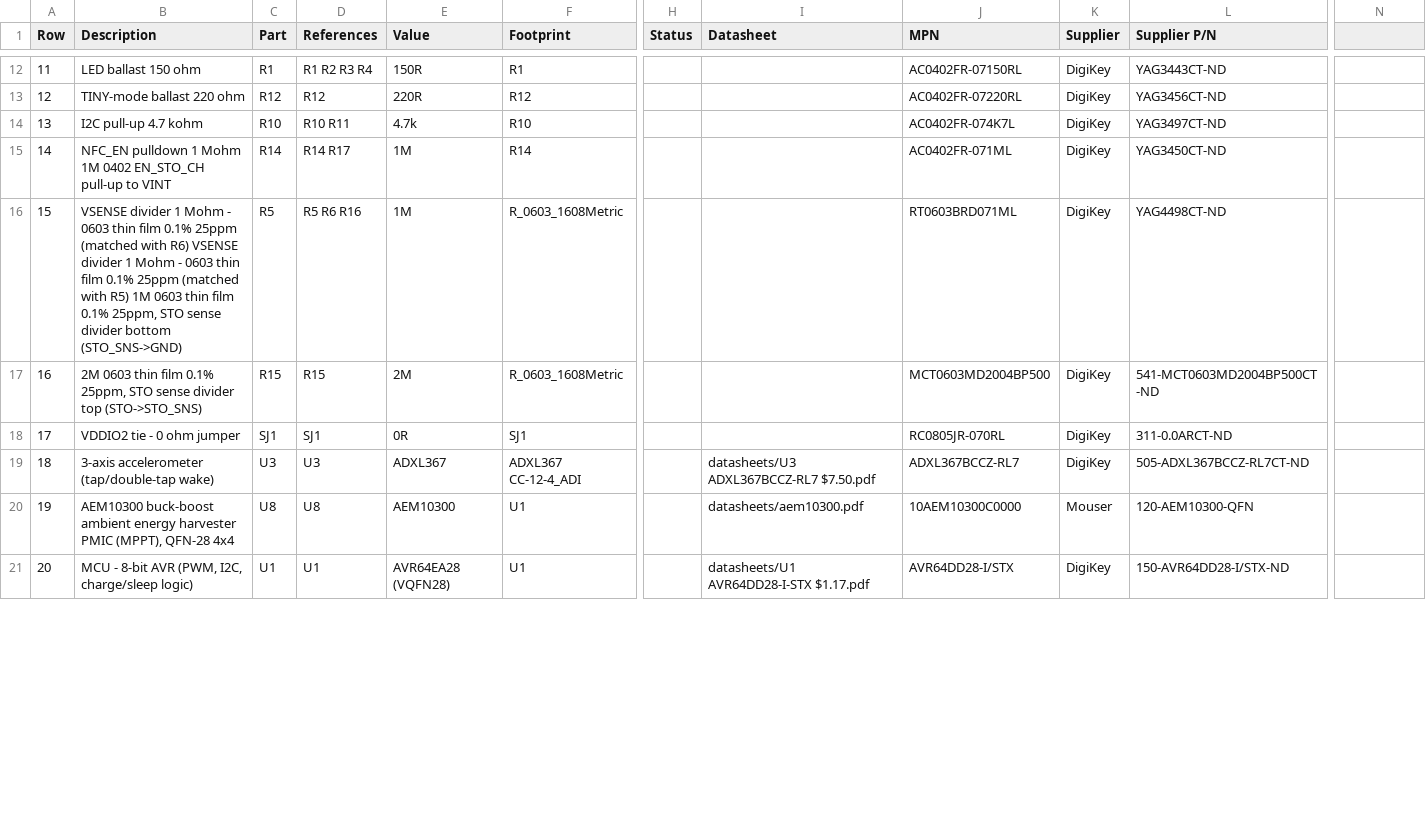
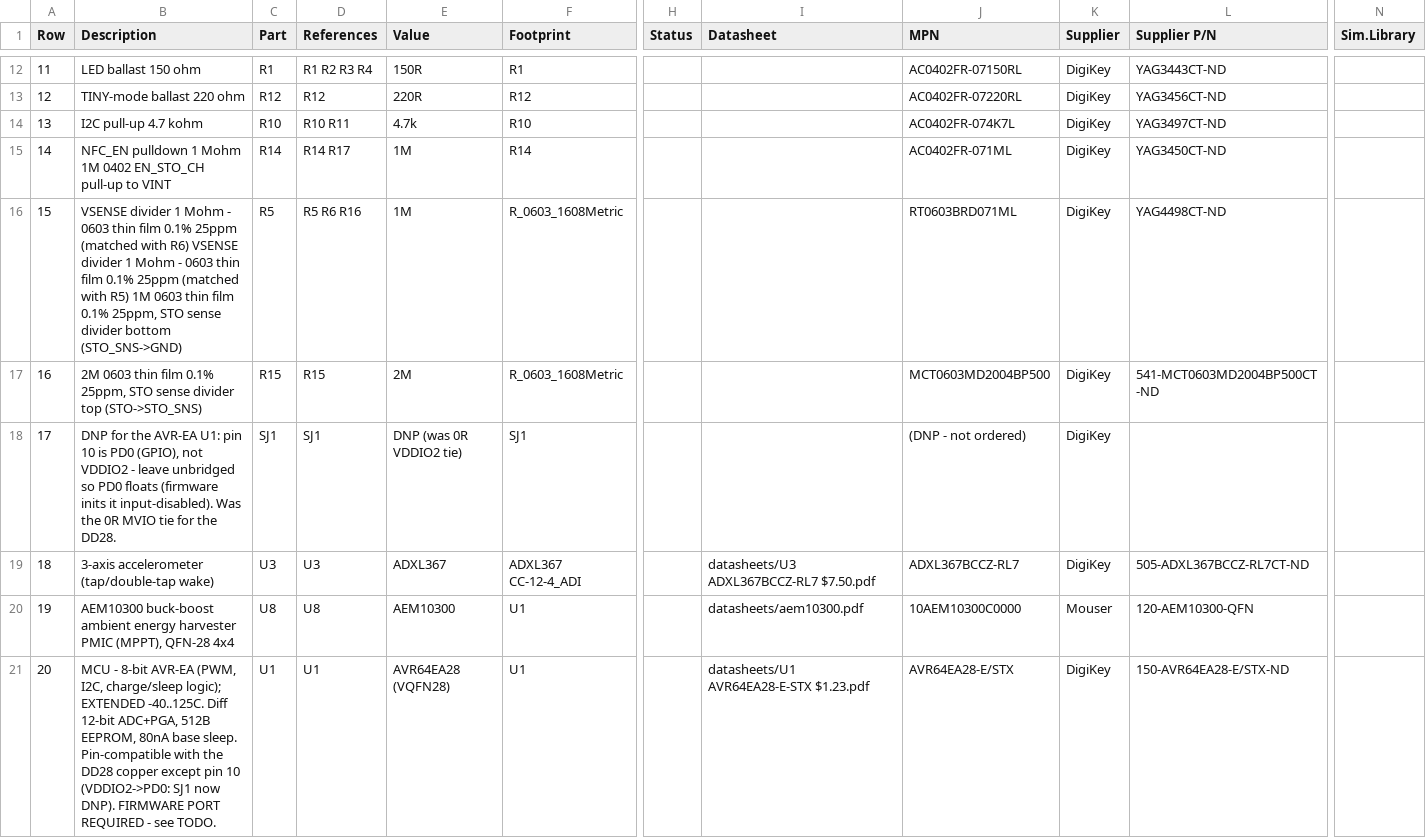
Before and after one commit to devinhorowitz/solar-business-card, a CSV file: Generated/fabdocs/solar-glow-drh-v4_0-bom.csv, drawn as a sheet; only a part is shown, gaps mark what is left out; the diff covers the shown part only; the diff names each change by its address in the sheet, - before the commit and + after, or states it on an @@ line.

```diff
--- a/Generated/fabdocs/solar-glow-drh-v4_0-bom.csv
+++ b/Generated/fabdocs/solar-glow-drh-v4_0-bom.csv
-N1: (empty)
+N1: Sim.Library
-B18 (Description): VDDIO2 tie - 0 ohm jumper
+B18 (Description): DNP for the AVR-EA U1: pin 10 is PD0 (GPIO), not VDDIO2 - leave unbridged so PD0 floats (firmware inits it input-disabled). Was the 0R MVIO tie for the DD28.
-E18 (Value): 0R
+E18 (Value): DNP (was 0R VDDIO2 tie)
-J18 (MPN): RC0805JR-070RL
+J18 (MPN): (DNP - not ordered)
-L18 (Supplier P/N): 311-0.0ARCT-ND
+L18 (Supplier P/N): (empty)
-B21 (Description): …- 8-bit AVR (PWM, I2C, charge/sleep logic)
+B21 (Description): …- 8-bit AVR-EA (PWM, I2C, charge/sleep logic); EXTENDED -40..125C. Diff 12-bit ADC+PGA, 512B EEPROM, 80nA base sleep. Pin-compatible with the DD28 copper except pin 10 (VDDIO2->PD0: SJ1 now DNP). FIRMWARE PORT REQUIRED - see TODO.
-I21 (Datasheet): datasheets/U1 AVR64DD28-I-STX $1.17.pdf
+I21 (Datasheet): datasheets/U1 AVR64EA28-E-STX $1.23.pdf
-J21 (MPN): AVR64DD28-I/STX
+J21 (MPN): AVR64EA28-E/STX
-L21 (Supplier P/N): 150-AVR64DD28-I/STX-ND
+L21 (Supplier P/N): 150-AVR64EA28-E/STX-ND
```
Also changed, not shown: 6 edited cells elsewhere in this file, Generated/fabdocs/solar-glow-drh-v4_0-bottom_pos.csv, 15 other files.
